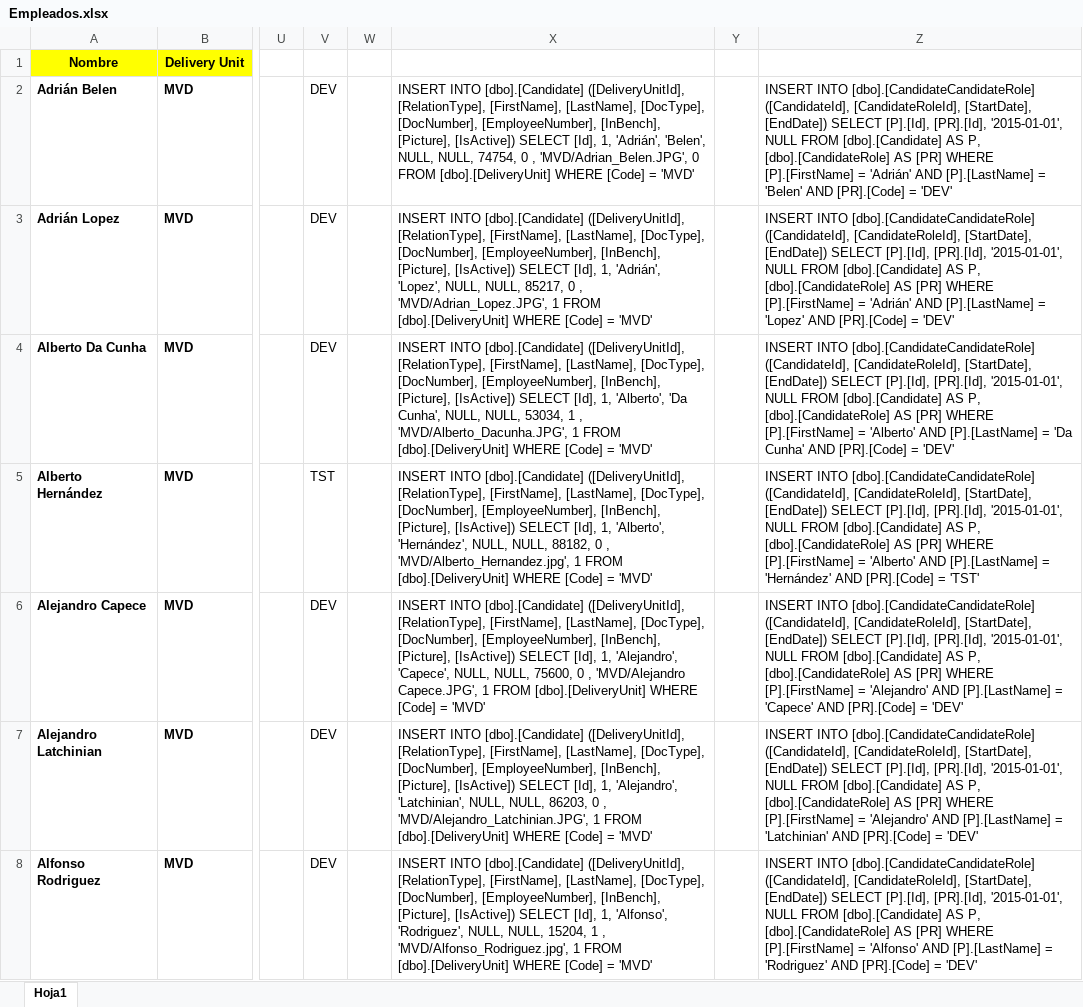
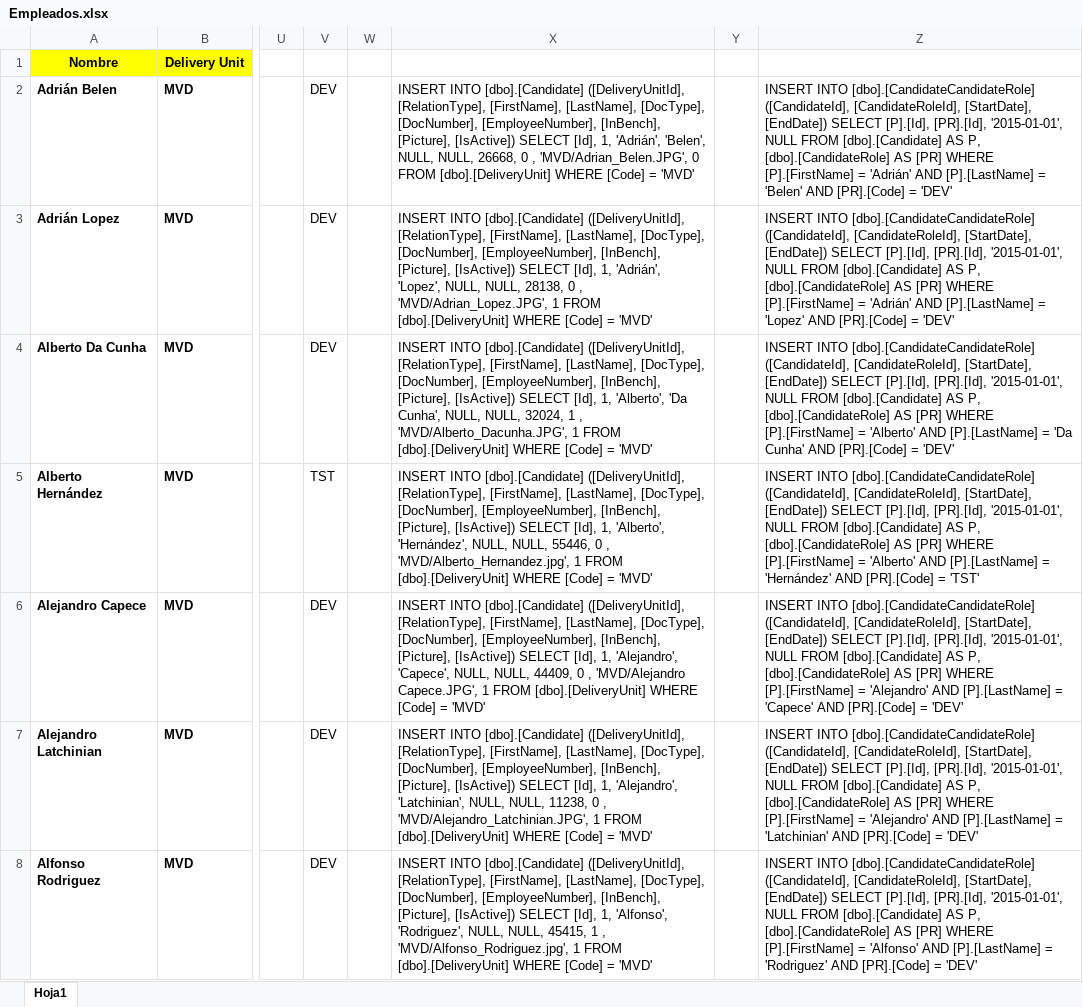
Before and after one commit to marlongonzalezdev/innovationLab2019, an Excel workbook: database/Empleados.xlsx, sheet Hoja1, drawn as a sheet; only a part is shown, gaps mark what is left out; values as stored, in another font and other column widths than the file's, no borders; the diff covers the shown part only; the diff names each change by its address in the sheet, - before the commit and + after, or states it on an @@ line.

```diff
--- a/database/Empleados.xlsx (sheet Hoja1)
+++ b/database/Empleados.xlsx (sheet Hoja1)
-X2: …NULL, NULL, 74754, 0 ,…
+X2: …NULL, NULL, 26668, 0 ,…
-X3: …NULL, NULL, 85217, 0 ,…
+X3: …NULL, NULL, 28138, 0 ,…
-X4: …NULL, NULL, 53034, 1 ,…
+X4: …NULL, NULL, 32024, 1 ,…
-X5: …NULL, NULL, 88182, 0 ,…
+X5: …NULL, NULL, 55446, 0 ,…
-X6: …NULL, NULL, 75600, 0 ,…
+X6: …NULL, NULL, 44409, 0 ,…
-X7: …NULL, NULL, 86203, 0 ,…
+X7: …NULL, NULL, 11238, 0 ,…
-X8: …NULL, NULL, 15204, 1 ,…
+X8: …NULL, NULL, 45415, 1 ,…
```
Also changed, not shown: 88 edited cells elsewhere in this sheet, 1 other file.
